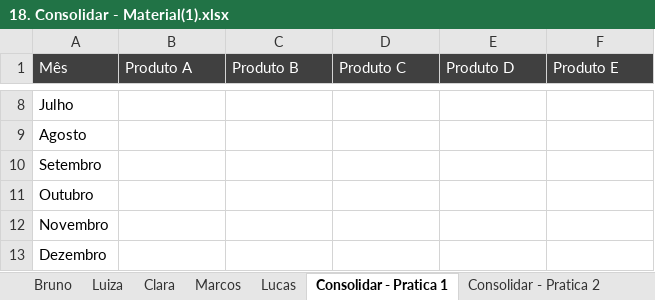
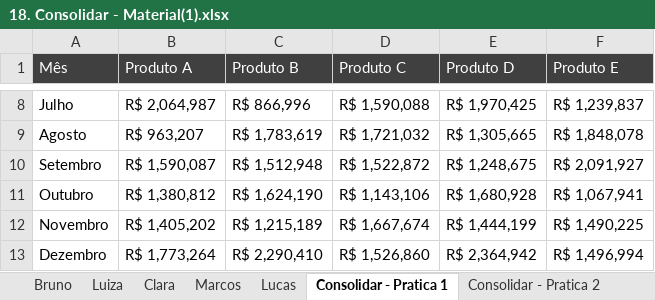
Before and after one commit to filipeAugusto99/Excel, an Excel workbook: 4-FerramentasDeDados/18. Consolidar - Material(1).xlsx, sheet Consolidar - Pratica 1, drawn as a sheet; only a part is shown, gaps mark what is left out; values as stored, in another font and other column widths than the file's, no borders; the diff covers the shown part only; the diff names each change by its address in the sheet, - before the commit and + after, or states it on an @@ line.

Commit message:
Consolidar

```diff
--- a/4-FerramentasDeDados/18. Consolidar - Material(1).xlsx (sheet Consolidar - Pratica 1)
+++ b/4-FerramentasDeDados/18. Consolidar - Material(1).xlsx (sheet Consolidar - Pratica 1)
-B8 (Produto A): (empty)
+B8 (Produto A): R$ 2,064,987
-C8 (Produto B): (empty)
+C8 (Produto B): R$ 866,996
-D8 (Produto C): (empty)
+D8 (Produto C): R$ 1,590,088
-E8 (Produto D): (empty)
+E8 (Produto D): R$ 1,970,425
-F8 (Produto E): (empty)
+F8 (Produto E): R$ 1,239,837
-B9 (Produto A): (empty)
+B9 (Produto A): R$ 963,207
-C9 (Produto B): (empty)
+C9 (Produto B): R$ 1,783,619
-D9 (Produto C): (empty)
+D9 (Produto C): R$ 1,721,032
-E9 (Produto D): (empty)
+E9 (Produto D): R$ 1,305,665
-F9 (Produto E): (empty)
+F9 (Produto E): R$ 1,848,078
-B10 (Produto A): (empty)
+B10 (Produto A): R$ 1,590,087
-C10 (Produto B): (empty)
+C10 (Produto B): R$ 1,512,948
-D10 (Produto C): (empty)
+D10 (Produto C): R$ 1,522,872
-E10 (Produto D): (empty)
+E10 (Produto D): R$ 1,248,675
-F10 (Produto E): (empty)
+F10 (Produto E): R$ 2,091,927
-B11 (Produto A): (empty)
+B11 (Produto A): R$ 1,380,812
-C11 (Produto B): (empty)
+C11 (Produto B): R$ 1,624,190
-D11 (Produto C): (empty)
+D11 (Produto C): R$ 1,143,106
-E11 (Produto D): (empty)
+E11 (Produto D): R$ 1,680,928
-F11 (Produto E): (empty)
+F11 (Produto E): R$ 1,067,941
-B12 (Produto A): (empty)
+B12 (Produto A): R$ 1,405,202
-C12 (Produto B): (empty)
+C12 (Produto B): R$ 1,215,189
-D12 (Produto C): (empty)
+D12 (Produto C): R$ 1,667,674
-E12 (Produto D): (empty)
+E12 (Produto D): R$ 1,444,199
-F12 (Produto E): (empty)
+F12 (Produto E): R$ 1,490,225
-B13 (Produto A): (empty)
+B13 (Produto A): R$ 1,773,264
-C13 (Produto B): (empty)
+C13 (Produto B): R$ 2,290,410
-D13 (Produto C): (empty)
+D13 (Produto C): R$ 1,526,860
-E13 (Produto D): (empty)
+E13 (Produto D): R$ 2,364,942
-F13 (Produto E): (empty)
+F13 (Produto E): R$ 1,496,994
```
Also changed, not shown: 30 edited cells elsewhere in this sheet, sheet Consolidar - Pratica 2, hidden cells.
